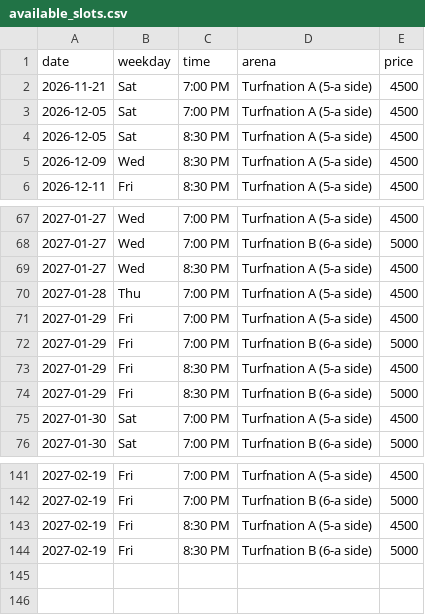
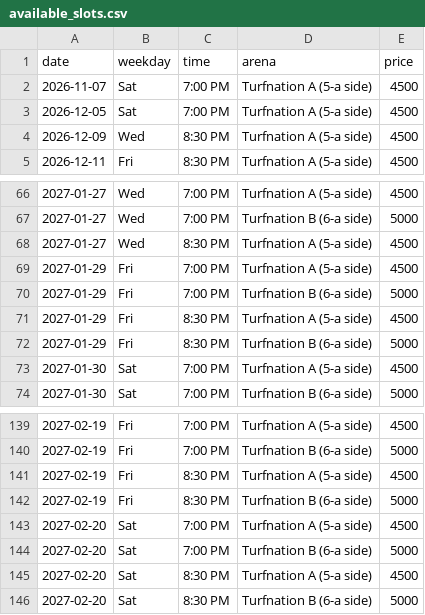
Before and after one commit to wazedrifat/Turnation-Automation, a CSV file: available_slots.csv, drawn as a sheet; only a part is shown, gaps mark what is left out.

```diff
--- a/available_slots.csv
+++ b/available_slots.csv
@@ -1,5 +1,4 @@
 date,weekday,time,arena,price
-2026-11-21,Sat,7:00 PM,Turfnation A (5-a side),4500
+2026-11-07,Sat,7:00 PM,Turfnation A (5-a side),4500
 2026-12-05,Sat,7:00 PM,Turfnation A (5-a side),4500
-2026-12-05,Sat,8:30 PM,Turfnation A (5-a side),4500
 2026-12-09,Wed,8:30 PM,Turfnation A (5-a side),4500
@@ -69,3 +68,2 @@ date,weekday,time,arena,price
 2027-01-27,Wed,8:30 PM,Turfnation A (5-a side),4500
-2027-01-28,Thu,7:00 PM,Turfnation A (5-a side),4500
 2027-01-29,Fri,7:00 PM,Turfnation A (5-a side),4500
@@ -144 +142,5 @@ date,weekday,time,arena,price
 2027-02-19,Fri,8:30 PM,Turfnation B (6-a side),5000
+2027-02-20,Sat,7:00 PM,Turfnation A (5-a side),4500
+2027-02-20,Sat,7:00 PM,Turfnation B (6-a side),5000
+2027-02-20,Sat,8:30 PM,Turfnation A (5-a side),4500
+2027-02-20,Sat,8:30 PM,Turfnation B (6-a side),5000
```
